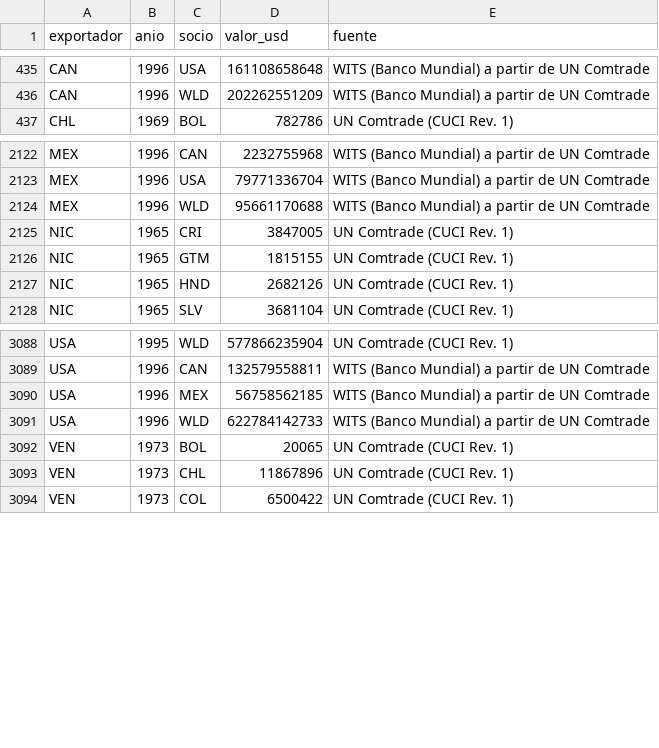
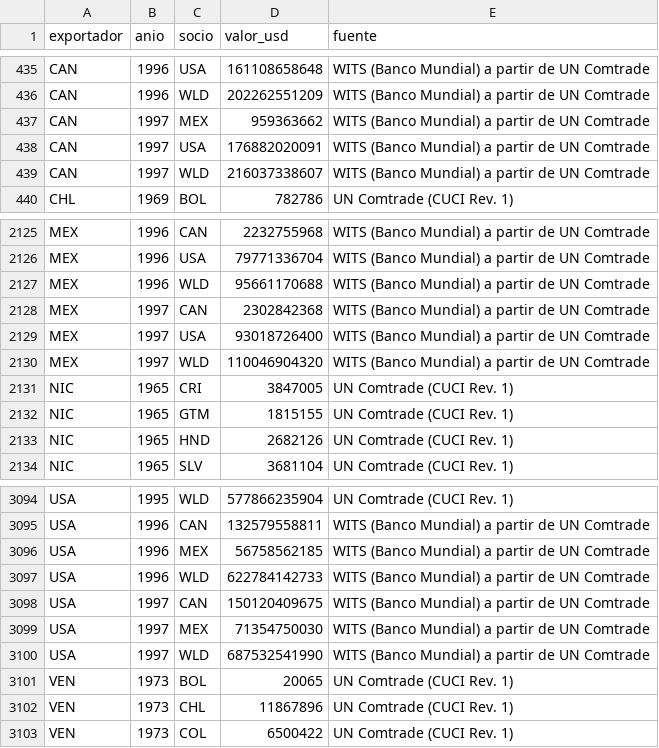
Before and after one commit to OposicionTCEE/temario, a CSV file: Ejercicio-3/Parte-B/3.B.35/Code/datos/exportaciones_bilaterales.csv, drawn as a sheet; only a part is shown, gaps mark what is left out.

```diff
--- a/Ejercicio-3/Parte-B/3.B.35/Code/datos/exportaciones_bilaterales.csv
+++ b/Ejercicio-3/Parte-B/3.B.35/Code/datos/exportaciones_bilaterales.csv
@@ -436,2 +436,5 @@ CAN,1996,USA,161108658648,WITS (Banco Mundial) a partir de UN Comtrade
 CAN,1996,WLD,202262551209,WITS (Banco Mundial) a partir de UN Comtrade
+CAN,1997,MEX,959363662,WITS (Banco Mundial) a partir de UN Comtrade
+CAN,1997,USA,176882020091,WITS (Banco Mundial) a partir de UN Comtrade
+CAN,1997,WLD,216037338607,WITS (Banco Mundial) a partir de UN Comtrade
 CHL,1969,BOL,782786,UN Comtrade (CUCI Rev. 1)
@@ -2124,2 +2127,5 @@ MEX,1996,USA,79771336704,WITS (Banco Mundial) a partir de UN Comtrade
 MEX,1996,WLD,95661170688,WITS (Banco Mundial) a partir de UN Comtrade
+MEX,1997,CAN,2302842368,WITS (Banco Mundial) a partir de UN Comtrade
+MEX,1997,USA,93018726400,WITS (Banco Mundial) a partir de UN Comtrade
+MEX,1997,WLD,110046904320,WITS (Banco Mundial) a partir de UN Comtrade
 NIC,1965,CRI,3847005,UN Comtrade (CUCI Rev. 1)
@@ -3091,2 +3097,5 @@ USA,1996,MEX,56758562185,WITS (Banco Mundial) a partir de UN Comtrade
 USA,1996,WLD,622784142733,WITS (Banco Mundial) a partir de UN Comtrade
+USA,1997,CAN,150120409675,WITS (Banco Mundial) a partir de UN Comtrade
+USA,1997,MEX,71354750030,WITS (Banco Mundial) a partir de UN Comtrade
+USA,1997,WLD,687532541990,WITS (Banco Mundial) a partir de UN Comtrade
 VEN,1973,BOL,20065,UN Comtrade (CUCI Rev. 1)
```
